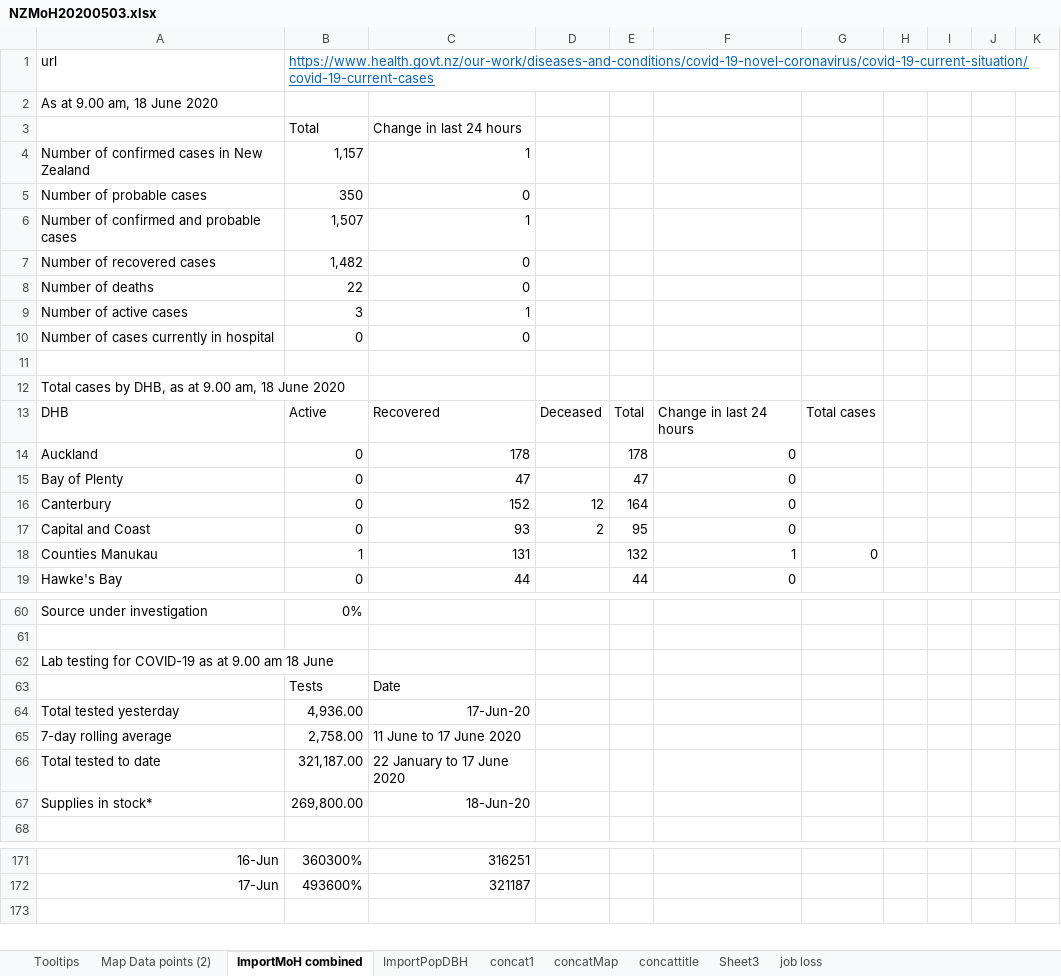
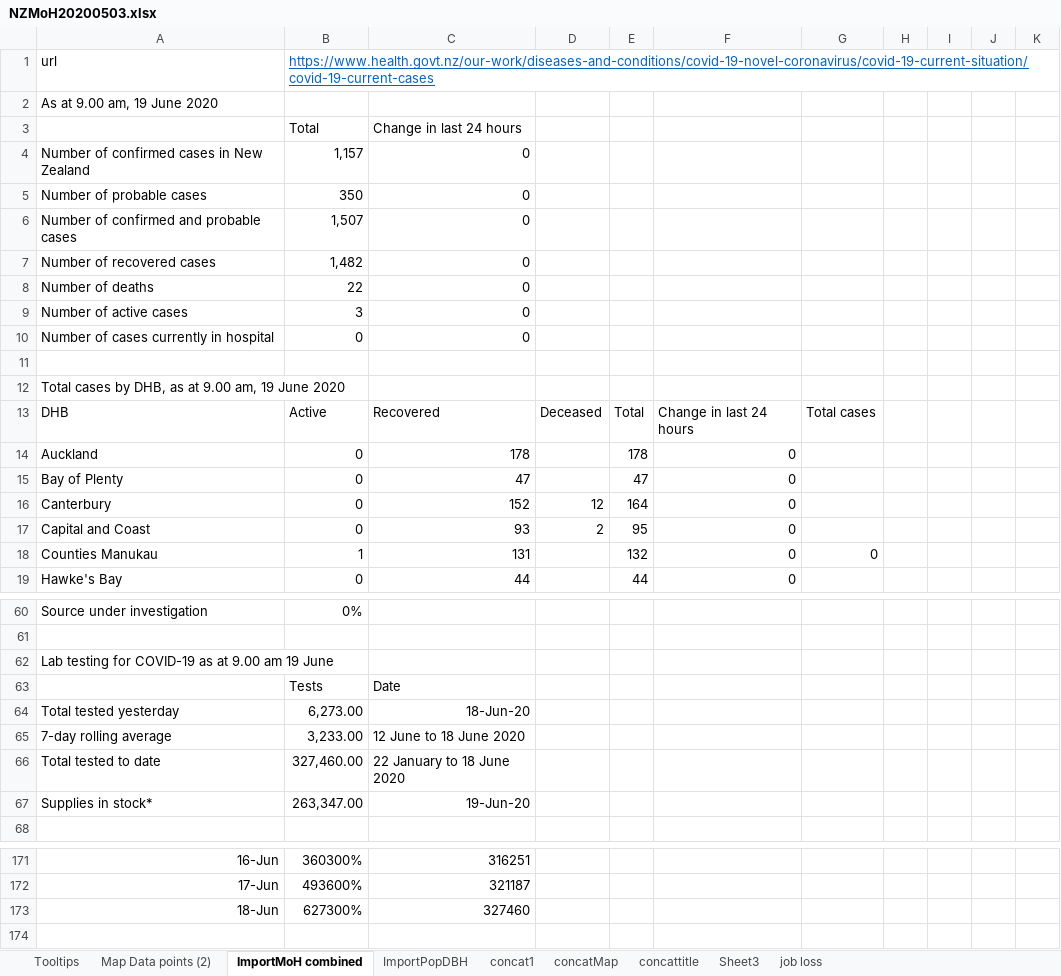
Before and after one commit to drakemax/TestGraphPage, an Excel workbook: NZMoH20200503.xlsx, sheet ImportMoH combined, drawn as a sheet; only a part is shown, gaps mark what is left out; values as stored, in another font and other column widths than the file's, no borders; the diff covers the shown part only; the diff names each change by its address in the sheet, - before the commit and + after, or states it on an @@ line.

```diff
--- a/NZMoH20200503.xlsx (sheet ImportMoH combined)
+++ b/NZMoH20200503.xlsx (sheet ImportMoH combined)
-A2: As at 9.00 am, 18 June 2020
+A2: As at 9.00 am, 19 June 2020
-C4: 1
+C4: 0
-C6: 1
+C6: 0
-C9: 1
+C9: 0
-A12: …9.00 am, 18 June 2020
+A12: …9.00 am, 19 June 2020
-F18: 1
+F18: 0
-A62: …9.00 am 18 June
+A62: …9.00 am 19 June
-B64: 4,936.00
+B64: 6,273.00
-C64: 17-Jun-20
+C64: 18-Jun-20
-B65: 2,758.00
+B65: 3,233.00
-C65: 11 June to 17 June 2020
+C65: 12 June to 18 June 2020
-B66: 321,187.00
+B66: 327,460.00
-C66: 22 January to 17 June 2020
+C66: 22 January to 18 June 2020
-B67: 269,800.00
+B67: 263,347.00
-C67: 18-Jun-20
+C67: 19-Jun-20
+row 173: 18-Jun | 627300% | 327460
```
Also changed, not shown: 3 edited cells elsewhere in this sheet, sheet Map Data points (2), sheet Tooltips, 1 other file.
